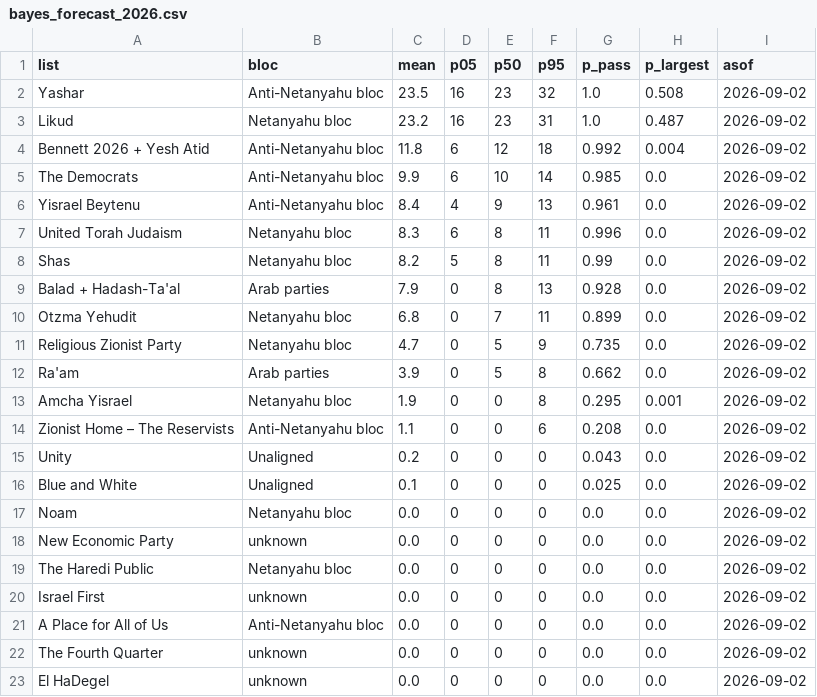
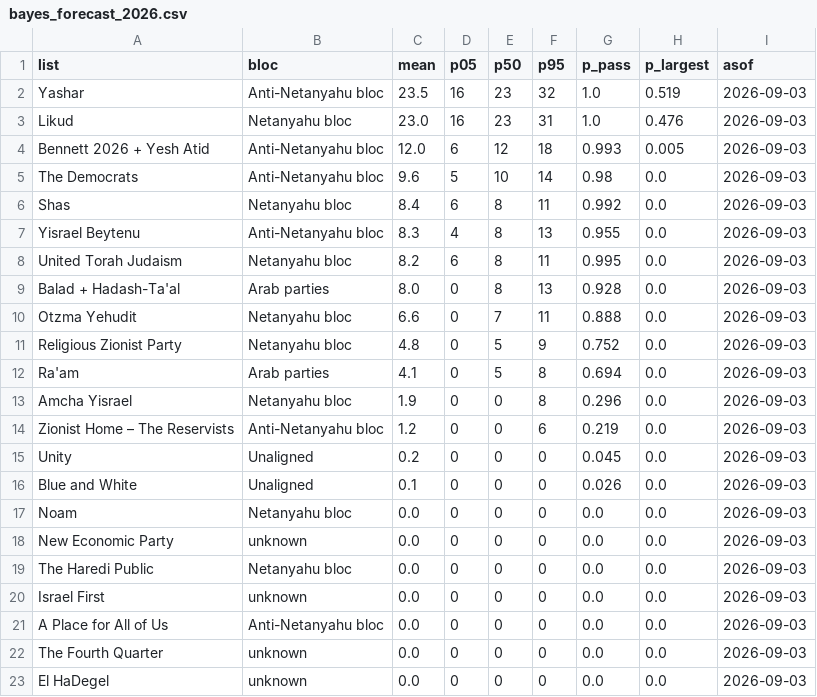
Before and after one commit to idoherling/2026_Election_Model, a CSV file: data/processed/bayes_forecast_2026.csv, drawn as a sheet.

```diff
--- a/data/processed/bayes_forecast_2026.csv
+++ b/data/processed/bayes_forecast_2026.csv
@@ -1,23 +1,23 @@
 list,bloc,mean,p05,p50,p95,p_pass,p_largest,asof
-Yashar,Anti-Netanyahu bloc,23.5,16,23,32,1.0,0.508,2026-09-02
-Likud,Netanyahu bloc,23.2,16,23,31,1.0,0.487,2026-09-02
-Bennett 2026 + Yesh Atid,Anti-Netanyahu bloc,11.8,6,12,18,0.992,0.004,2026-09-02
-The Democrats,Anti-Netanyahu bloc,9.9,6,10,14,0.985,0.0,2026-09-02
-Yisrael Beytenu,Anti-Netanyahu bloc,8.4,4,9,13,0.961,0.0,2026-09-02
-United Torah Judaism,Netanyahu bloc,8.3,6,8,11,0.996,0.0,2026-09-02
-Shas,Netanyahu bloc,8.2,5,8,11,0.99,0.0,2026-09-02
-Balad + Hadash-Ta'al,Arab parties,7.9,0,8,13,0.928,0.0,2026-09-02
-Otzma Yehudit,Netanyahu bloc,6.8,0,7,11,0.899,0.0,2026-09-02
-Religious Zionist Party,Netanyahu bloc,4.7,0,5,9,0.735,0.0,2026-09-02
-Ra'am,Arab parties,3.9,0,5,8,0.662,0.0,2026-09-02
-Amcha Yisrael,Netanyahu bloc,1.9,0,0,8,0.295,0.001,2026-09-02
-Zionist Home – The Reservists,Anti-Netanyahu bloc,1.1,0,0,6,0.208,0.0,2026-09-02
-Unity,Unaligned,0.2,0,0,0,0.043,0.0,2026-09-02
-Blue and White,Unaligned,0.1,0,0,0,0.025,0.0,2026-09-02
-Noam,Netanyahu bloc,0.0,0,0,0,0.0,0.0,2026-09-02
-New Economic Party,unknown,0.0,0,0,0,0.0,0.0,2026-09-02
-The Haredi Public,Netanyahu bloc,0.0,0,0,0,0.0,0.0,2026-09-02
-Israel First,unknown,0.0,0,0,0,0.0,0.0,2026-09-02
-A Place for All of Us,Anti-Netanyahu bloc,0.0,0,0,0,0.0,0.0,2026-09-02
-The Fourth Quarter,unknown,0.0,0,0,0,0.0,0.0,2026-09-02
-El HaDegel,unknown,0.0,0,0,0,0.0,0.0,2026-09-02
+Yashar,Anti-Netanyahu bloc,23.5,16,23,32,1.0,0.519,2026-09-03
+Likud,Netanyahu bloc,23.0,16,23,31,1.0,0.476,2026-09-03
+Bennett 2026 + Yesh Atid,Anti-Netanyahu bloc,12.0,6,12,18,0.993,0.005,2026-09-03
+The Democrats,Anti-Netanyahu bloc,9.6,5,10,14,0.98,0.0,2026-09-03
+Shas,Netanyahu bloc,8.4,6,8,11,0.992,0.0,2026-09-03
+Yisrael Beytenu,Anti-Netanyahu bloc,8.3,4,8,13,0.955,0.0,2026-09-03
+United Torah Judaism,Netanyahu bloc,8.2,6,8,11,0.995,0.0,2026-09-03
+Balad + Hadash-Ta'al,Arab parties,8.0,0,8,13,0.928,0.0,2026-09-03
+Otzma Yehudit,Netanyahu bloc,6.6,0,7,11,0.888,0.0,2026-09-03
+Religious Zionist Party,Netanyahu bloc,4.8,0,5,9,0.752,0.0,2026-09-03
+Ra'am,Arab parties,4.1,0,5,8,0.694,0.0,2026-09-03
+Amcha Yisrael,Netanyahu bloc,1.9,0,0,8,0.296,0.0,2026-09-03
+Zionist Home – The Reservists,Anti-Netanyahu bloc,1.2,0,0,6,0.219,0.0,2026-09-03
+Unity,Unaligned,0.2,0,0,0,0.045,0.0,2026-09-03
+Blue and White,Unaligned,0.1,0,0,0,0.026,0.0,2026-09-03
+Noam,Netanyahu bloc,0.0,0,0,0,0.0,0.0,2026-09-03
+New Economic Party,unknown,0.0,0,0,0,0.0,0.0,2026-09-03
+The Haredi Public,Netanyahu bloc,0.0,0,0,0,0.0,0.0,2026-09-03
+Israel First,unknown,0.0,0,0,0,0.0,0.0,2026-09-03
+A Place for All of Us,Anti-Netanyahu bloc,0.0,0,0,0,0.0,0.0,2026-09-03
+The Fourth Quarter,unknown,0.0,0,0,0,0.0,0.0,2026-09-03
+El HaDegel,unknown,0.0,0,0,0,0.0,0.0,2026-09-03
```
Also changed, not shown: data/processed/bayes_forecast_mixture.csv, data/processed/cec_filings.csv, 20 other files.
